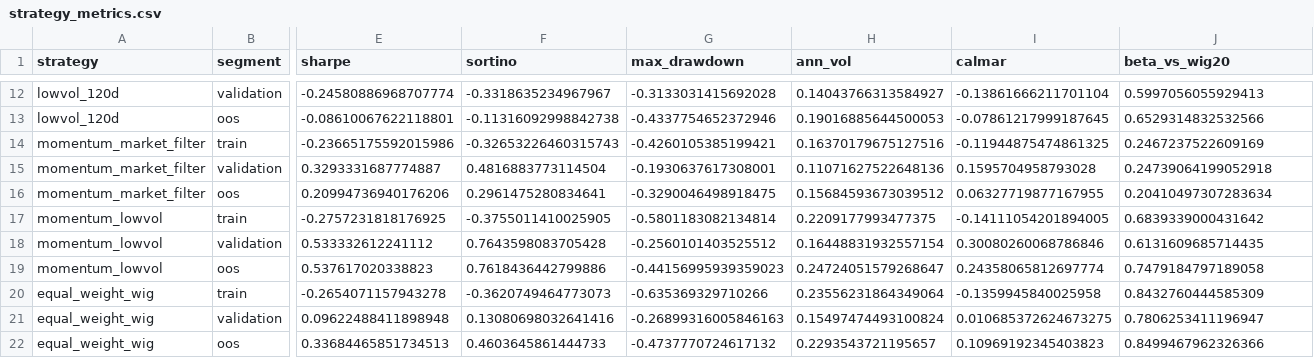
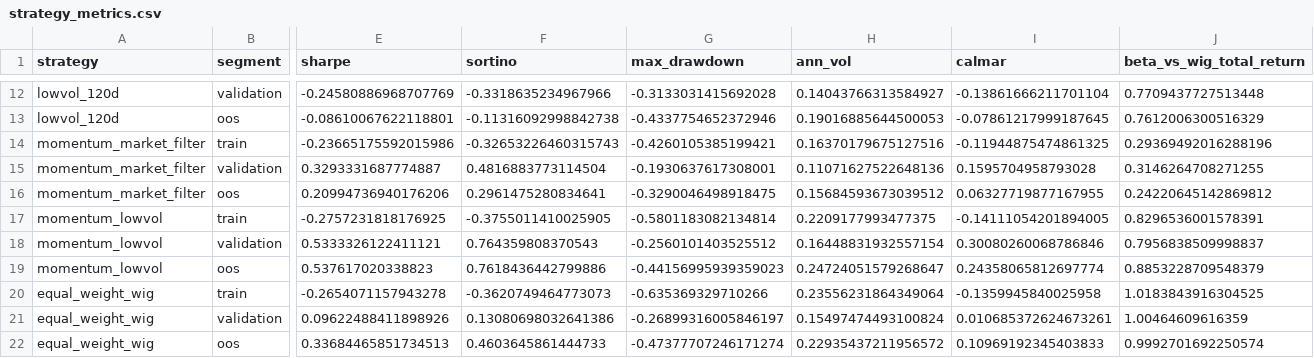
Before and after one commit to michal12smaga/wse-indices-weights-loader, a CSV file: research_results/strategy_metrics.csv, drawn as a sheet; only a part is shown, gaps mark what is left out; the diff covers the shown part only; the diff names each change by its address in the sheet, - before the commit and + after, or states it on an @@ line.

```diff
--- a/research_results/strategy_metrics.csv
+++ b/research_results/strategy_metrics.csv
-J1: beta_vs_wig20
+J1: beta_vs_wig_total_return
-E12 (sharpe): -0.24580886968707774
+E12 (sharpe): -0.24580886968707769
-F12 (sortino): -0.3318635234967967
+F12 (sortino): -0.3318635234967966
-J12 (beta_vs_wig_total_return): 0.5997056055929413
+J12 (beta_vs_wig_total_return): 0.7709437727513448
-J13 (beta_vs_wig_total_return): 0.6529314832532566
+J13 (beta_vs_wig_total_return): 0.7612006300516329
-J14 (beta_vs_wig_total_return): 0.2467237522609169
+J14 (beta_vs_wig_total_return): 0.29369492016288196
-J15 (beta_vs_wig_total_return): 0.24739064199052918
+J15 (beta_vs_wig_total_return): 0.3146264708271255
-J16 (beta_vs_wig_total_return): 0.20410497307283634
+J16 (beta_vs_wig_total_return): 0.24220645142869812
-J17 (beta_vs_wig_total_return): 0.6839339000431642
+J17 (beta_vs_wig_total_return): 0.8296536001578391
-E18 (sharpe): 0.533332612241112
+E18 (sharpe): 0.5333326122411121
-F18 (sortino): 0.7643598083705428
+F18 (sortino): 0.764359808370543
-J18 (beta_vs_wig_total_return): 0.6131609685714435
+J18 (beta_vs_wig_total_return): 0.7956838509998837
-J19 (beta_vs_wig_total_return): 0.7479184797189058
+J19 (beta_vs_wig_total_return): 0.8853228709548379
-J20 (beta_vs_wig_total_return): 0.8432760444585309
+J20 (beta_vs_wig_total_return): 1.0183843916304525
-E21 (sharpe): 0.09622488411898948
+E21 (sharpe): 0.09622488411898926
-F21 (sortino): 0.13080698032641416
+F21 (sortino): 0.13080698032641386
-G21 (max_drawdown): -0.26899316005846163
+G21 (max_drawdown): -0.26899316005846197
-I21 (calmar): 0.010685372624673275
+I21 (calmar): 0.010685372624673261
-J21 (beta_vs_wig_total_return): 0.7806253411196947
+J21 (beta_vs_wig_total_return): 1.00464609616359
-G22 (max_drawdown): -0.4737770724617132
+G22 (max_drawdown): -0.47377707246171274
-H22 (ann_vol): 0.2293543721195657
+H22 (ann_vol): 0.22935437211956572
-I22 (calmar): 0.10969192345403823
+I22 (calmar): 0.10969192345403833
-J22 (beta_vs_wig_total_return): 0.8499467962326366
+J22 (beta_vs_wig_total_return): 0.9992701692250574
```
Also changed, not shown: 30 edited cells elsewhere in this file, 3 other files.
